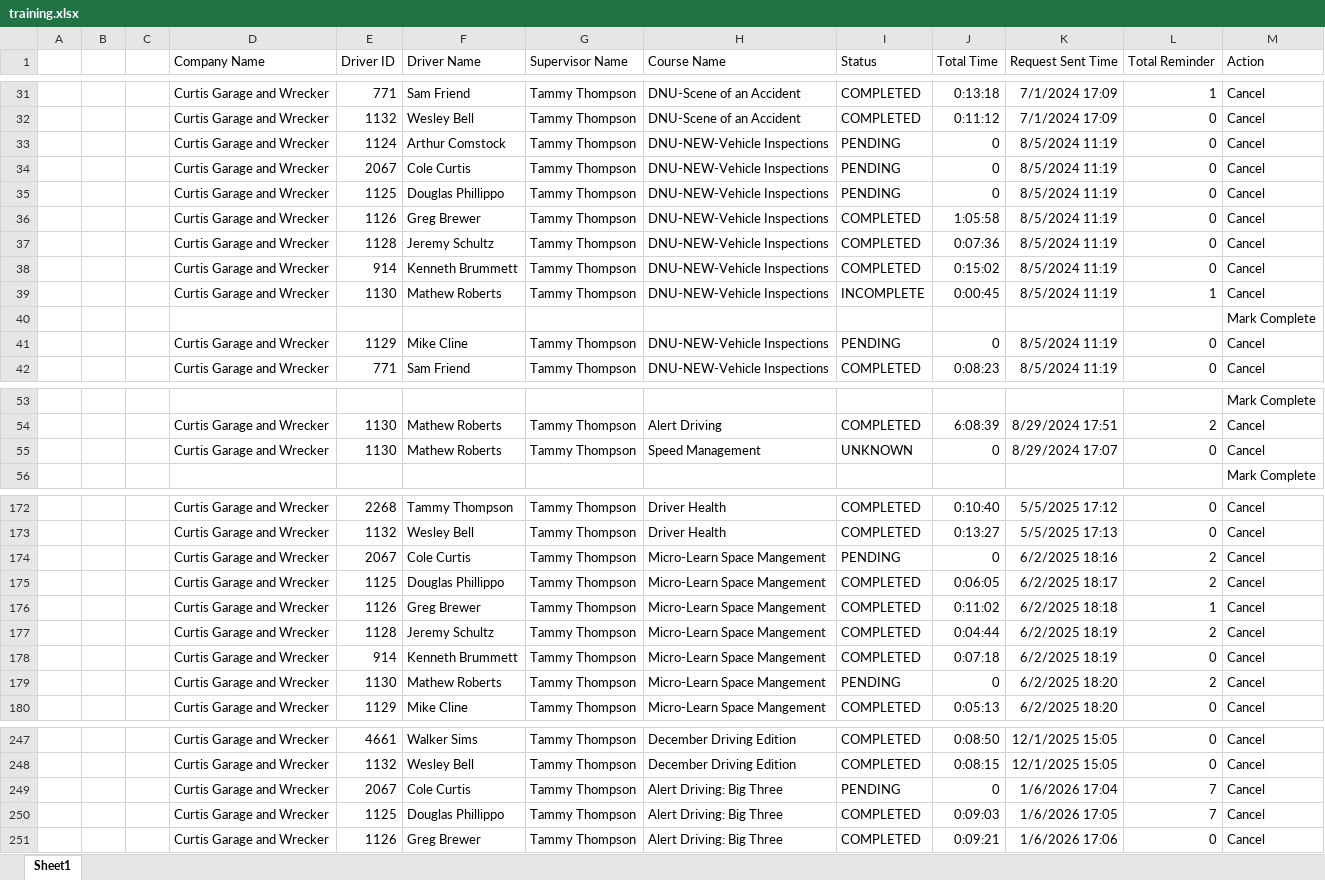
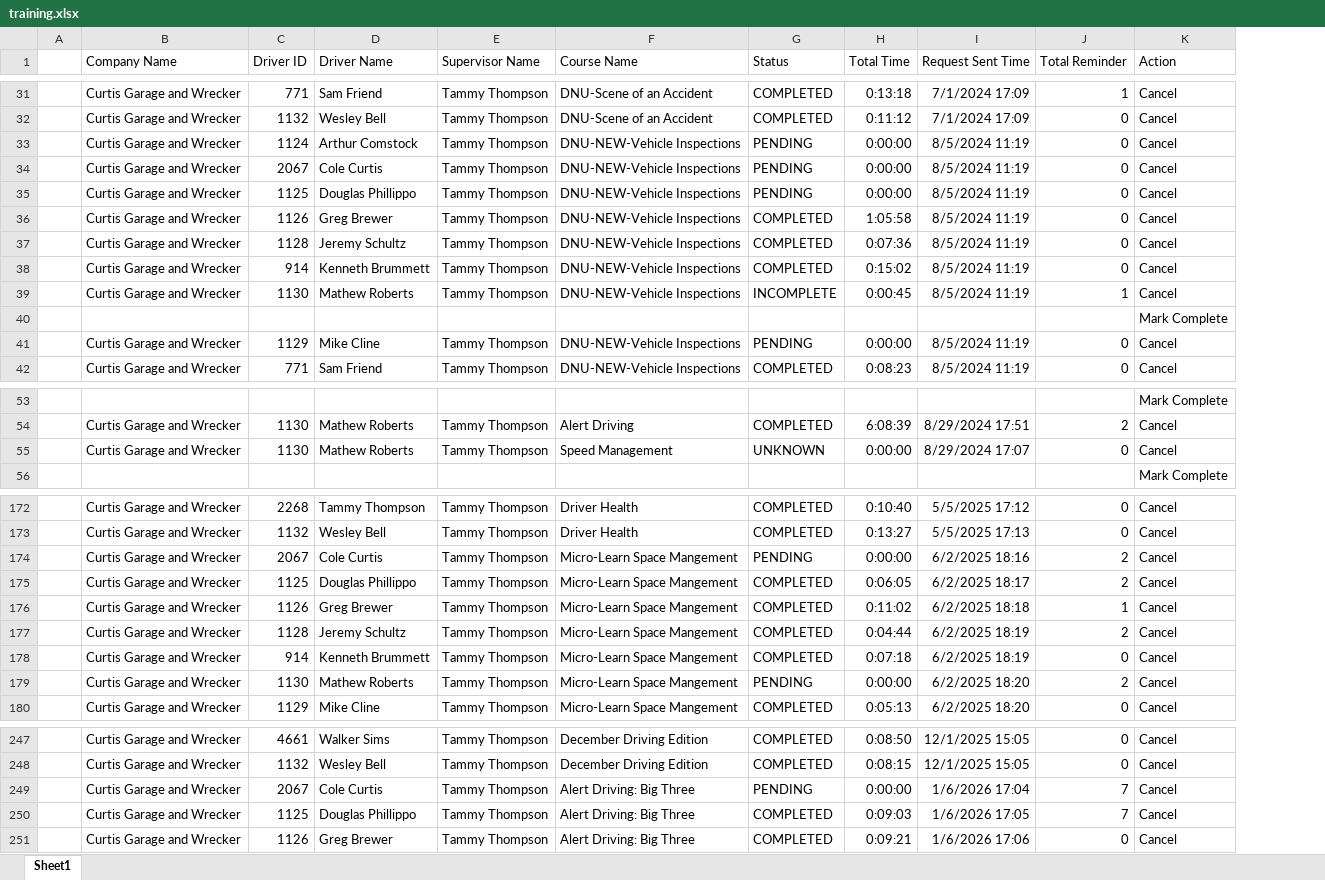
Before and after one commit to jmullins-DEN/Curtis-Garage-Wrecker-Service, an Excel workbook: training.xlsx, sheet Sheet1, drawn as a sheet; only a part is shown, gaps mark what is left out; values as stored, in another font and other column widths than the file's, no borders; removed rows and columns are numbered as before the commit, all else as after; the diff covers the shown part only; the diff names each change by its address in the sheet, - before the commit and + after, or states it on an @@ line.

```diff
--- a/training.xlsx (sheet Sheet1)
+++ b/training.xlsx (sheet Sheet1)
-column B, empty
-column C, empty
-H33:H35 (Total Time): 0
+H33:H35 (Total Time): 0:00:00
-H41 (Total Time): 0
+H41 (Total Time): 0:00:00
-H55 (Total Time): 0
+H55 (Total Time): 0:00:00
-H174 (Total Time): 0
+H174 (Total Time): 0:00:00
-H179 (Total Time): 0
+H179 (Total Time): 0:00:00
-H249 (Total Time): 0
+H249 (Total Time): 0:00:00
```
Also changed, not shown: 1 removed row and 45 edited cells elsewhere in this sheet, camera_events.xlsx.
